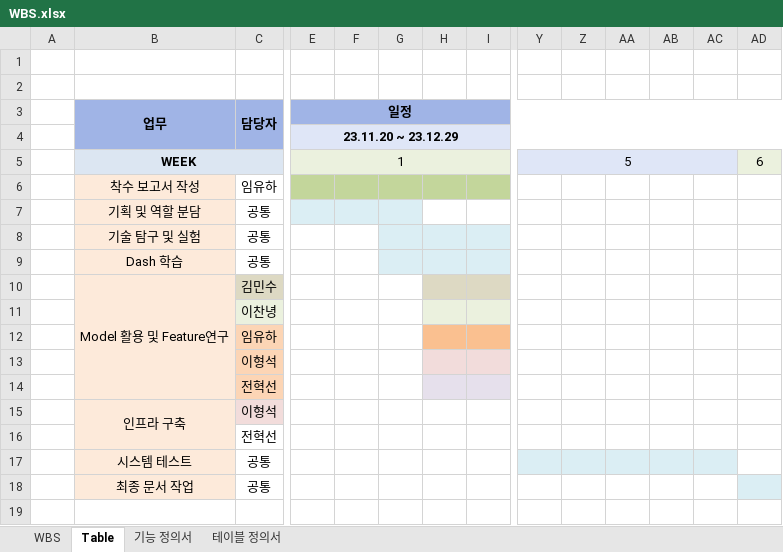
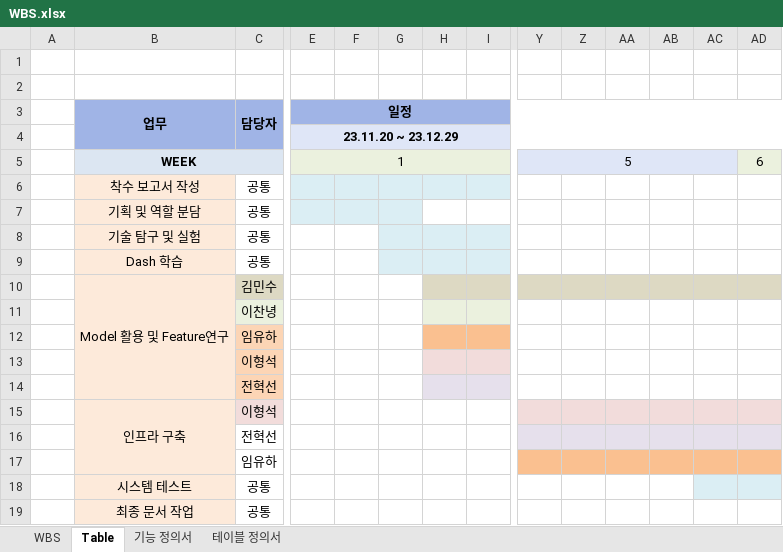
Before and after one commit to lhshs/Genia, an Excel workbook: Final_pjt2/WBS.xlsx, sheet Table, drawn as a sheet; only a part is shown, gaps mark what is left out; values as stored, in another font and other column widths than the file's, no borders; conditional formats not drawn; addresses are those after the commit; rows hold the shown columns only; the diff names each change by its address in the sheet, - before the commit and + after, or states it on an @@ line.

```diff
--- a/Final_pjt2/WBS.xlsx (sheet Table)
+++ b/Final_pjt2/WBS.xlsx (sheet Table)
-C6 (담당자): 임유하
+C6 (담당자): 공통
-E6:I6 fill: #C3D69B
+E6:I6 fill: #DBEEF4
-Y10:AD10 fill: none
+Y10:AD10 fill: #DDD9C3
-Y15:AD15 fill: none
+Y15:AD15 fill: #F2DCDB
-Y16:AD16 fill: none
+Y16:AD16 fill: #E6E0EC
+row 17:  |  | 임유하
-Y18:AB18 fill: #DBEEF4
+Y18:AB18 fill: none
-AD18 fill: none
+AD18 fill: #DBEEF4
-AD19 fill: #DBEEF4
+AD19 fill: none
```
Also changed, not shown: sheet 테이블 정의서, sheet WBS, 6 other files.
